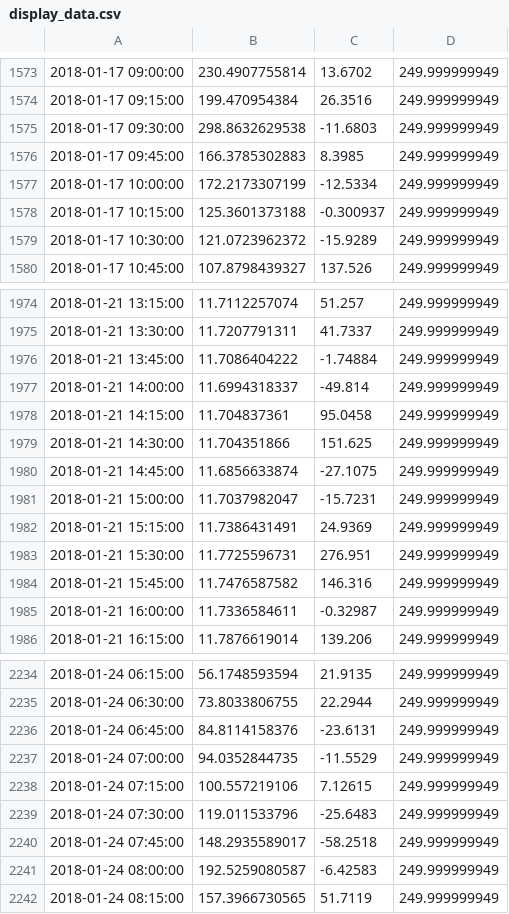
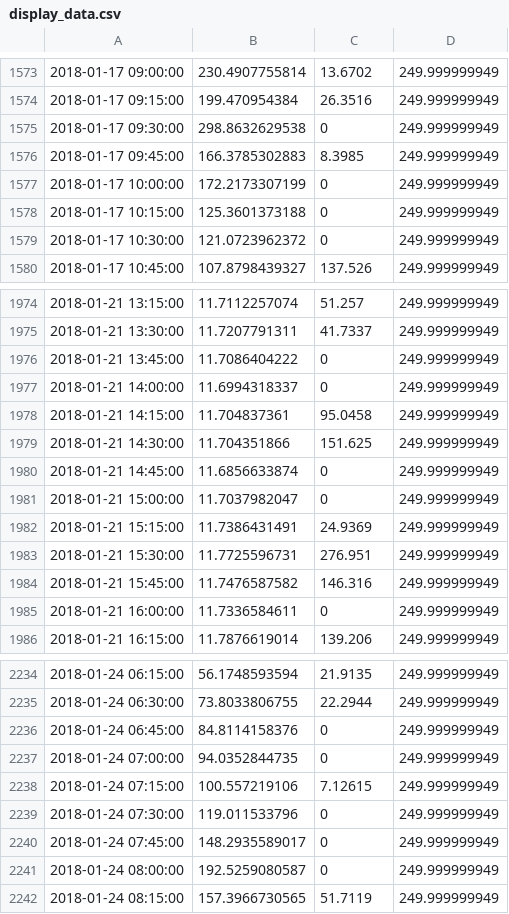
Before and after one commit to stemtreehacks/stem_treehacks_2018, a CSV file: STEM_SUBMISSION/display_data.csv, drawn as a sheet; only a part is shown, gaps mark what is left out; the diff covers the shown part only.

```diff
--- a/STEM_SUBMISSION/display_data.csv
+++ b/STEM_SUBMISSION/display_data.csv
@@ -1574,7 +1574,7 @@
 2018-01-17 09:15:00,199.470954384,26.3516,249.999999949
-2018-01-17 09:30:00,298.8632629538,-11.6803,249.999999949
+2018-01-17 09:30:00,298.8632629538,0,249.999999949
 2018-01-17 09:45:00,166.3785302883,8.3985,249.999999949
-2018-01-17 10:00:00,172.2173307199,-12.5334,249.999999949
-2018-01-17 10:15:00,125.3601373188,-0.300937,249.999999949
-2018-01-17 10:30:00,121.0723962372,-15.9289,249.999999949
+2018-01-17 10:00:00,172.2173307199,0,249.999999949
+2018-01-17 10:15:00,125.3601373188,0,249.999999949
+2018-01-17 10:30:00,121.0723962372,0,249.999999949
 2018-01-17 10:45:00,107.8798439327,137.526,249.999999949
@@ -1975,8 +1975,8 @@
 2018-01-21 13:30:00,11.7207791311,41.7337,249.999999949
-2018-01-21 13:45:00,11.7086404222,-1.74884,249.999999949
-2018-01-21 14:00:00,11.6994318337,-49.814,249.999999949
+2018-01-21 13:45:00,11.7086404222,0,249.999999949
+2018-01-21 14:00:00,11.6994318337,0,249.999999949
 2018-01-21 14:15:00,11.704837361,95.0458,249.999999949
 2018-01-21 14:30:00,11.704351866,151.625,249.999999949
-2018-01-21 14:45:00,11.6856633874,-27.1075,249.999999949
-2018-01-21 15:00:00,11.7037982047,-15.7231,249.999999949
+2018-01-21 14:45:00,11.6856633874,0,249.999999949
+2018-01-21 15:00:00,11.7037982047,0,249.999999949
 2018-01-21 15:15:00,11.7386431491,24.9369,249.999999949
@@ -1984,3 +1984,3 @@
 2018-01-21 15:45:00,11.7476587582,146.316,249.999999949
-2018-01-21 16:00:00,11.7336584611,-0.32987,249.999999949
+2018-01-21 16:00:00,11.7336584611,0,249.999999949
 2018-01-21 16:15:00,11.7876619014,139.206,249.999999949
@@ -2235,8 +2235,8 @@
 2018-01-24 06:30:00,73.8033806755,22.2944,249.999999949
-2018-01-24 06:45:00,84.8114158376,-23.6131,249.999999949
-2018-01-24 07:00:00,94.0352844735,-11.5529,249.999999949
+2018-01-24 06:45:00,84.8114158376,0,249.999999949
+2018-01-24 07:00:00,94.0352844735,0,249.999999949
 2018-01-24 07:15:00,100.557219106,7.12615,249.999999949
-2018-01-24 07:30:00,119.011533796,-25.6483,249.999999949
-2018-01-24 07:45:00,148.2935589017,-58.2518,249.999999949
-2018-01-24 08:00:00,192.5259080587,-6.42583,249.999999949
+2018-01-24 07:30:00,119.011533796,0,249.999999949
+2018-01-24 07:45:00,148.2935589017,0,249.999999949
+2018-01-24 08:00:00,192.5259080587,0,249.999999949
 2018-01-24 08:15:00,157.3966730565,51.7119,249.999999949
```
Also changed, not shown: 88 edited cells elsewhere in this file, STEM_SUBMISSION/nd_predictions.csv.
